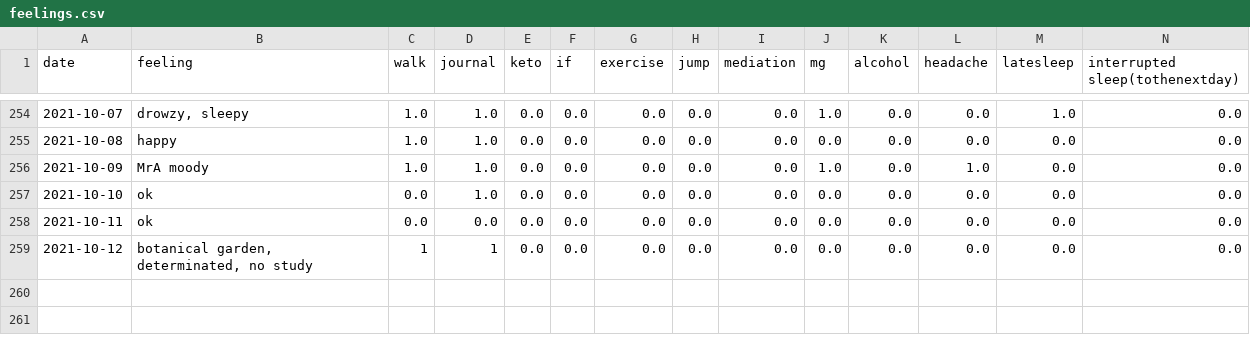
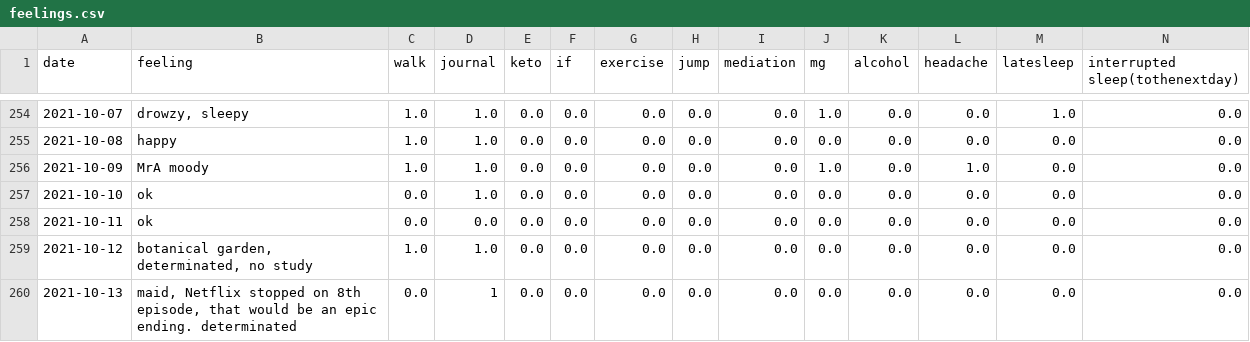
Before and after one commit to Amarilda/KPI, a CSV file: feelings.csv, drawn as a sheet; only a part is shown, gaps mark what is left out.

Commit message:
Update feelings.csv

```diff
--- a/feelings.csv
+++ b/feelings.csv
@@ -258,2 +258,3 @@ date,feeling,walk,journal,keto,if,exercise,jump,mediation,mg,alcohol,headache,la
 2021-10-11,ok,0.0,0.0,0.0,0.0,0.0,0.0,0.0,0.0,0.0,0.0,0.0,0.0
-2021-10-12,"botanical garden, determinated, no study",1,1,0.0,0.0,0.0,0.0,0.0,0.0,0.0,0.0,0.0,0.0
+2021-10-12,"botanical garden, determinated, no study",1.0,1.0,0.0,0.0,0.0,0.0,0.0,0.0,0.0,0.0,0.0,0.0
+2021-10-13,"maid, Netflix stopped on 8th episode, that would be an epic ending. determinated",0.0,1,0.0,0.0,0.0,0.0,0.0,0.0,0.0,0.0,0.0,0.0
```
